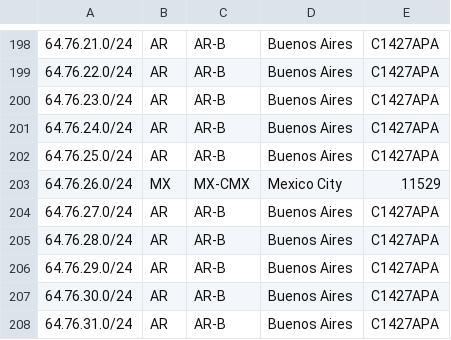
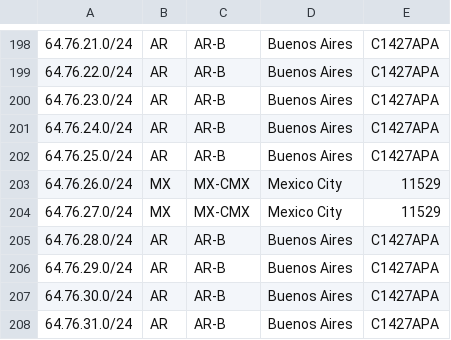
Before and after one commit to lumenlat/Geofeeds_Cirion, a CSV file: geofeedsCirion.csv, drawn as a sheet; only a part is shown, gaps mark what is left out.

Commit message:
Update geofeedsCirion.csv

```diff
--- a/geofeedsCirion.csv
+++ b/geofeedsCirion.csv
@@ -203,3 +203,3 @@
 64.76.26.0/24,MX,MX-CMX,Mexico City,11529
-64.76.27.0/24,AR,AR-B,Buenos Aires,C1427APA
+64.76.27.0/24,MX,MX-CMX,Mexico City,11529
 64.76.28.0/24,AR,AR-B,Buenos Aires,C1427APA
```
